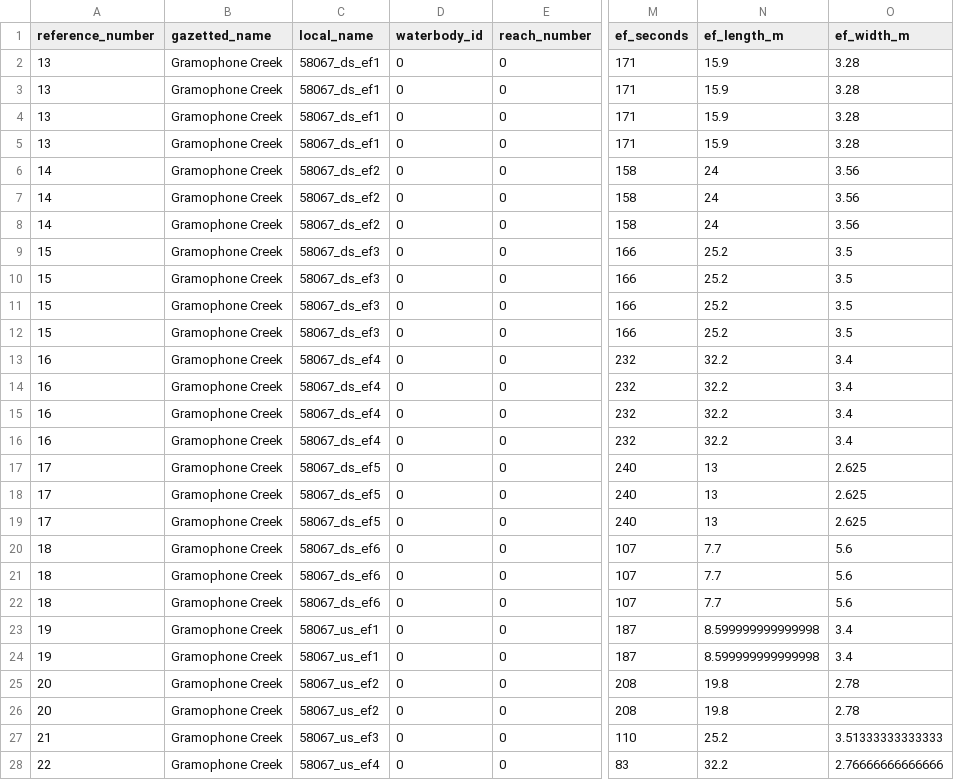
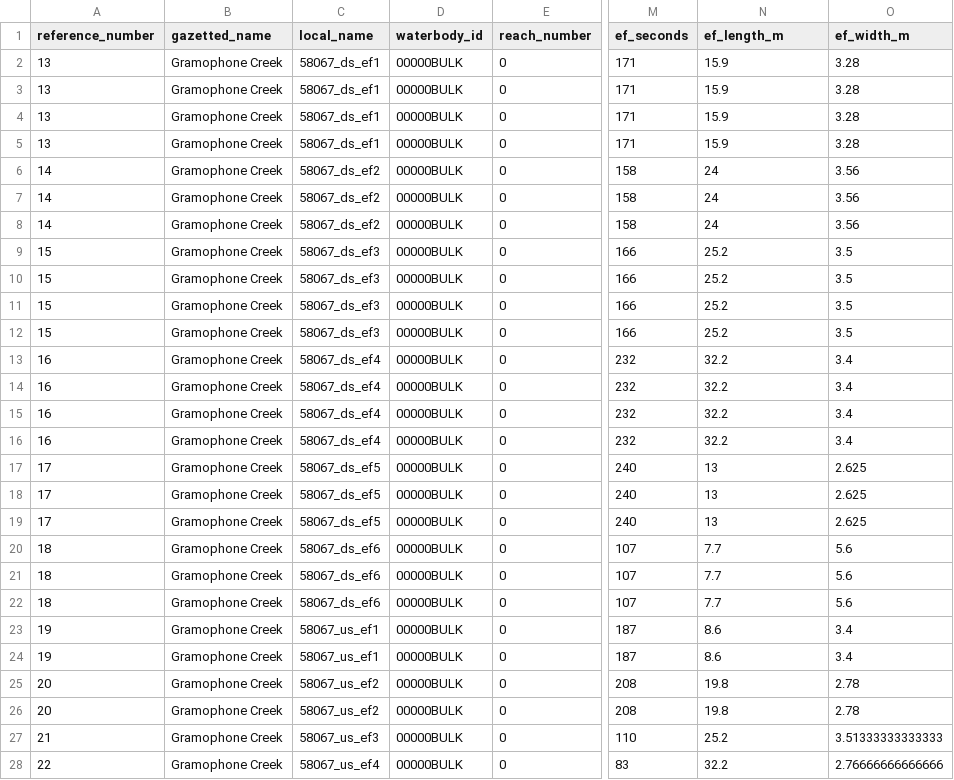
Before and after one commit to NewGraphEnvironment/fish_passage_bulkley_2022_reporting, a CSV file: data/backup/step_2_fish_coll_data.csv, drawn as a sheet; only a part is shown, gaps mark what is left out; the diff covers the shown part only; the diff names each change by its address in the sheet, - before the commit and + after, or states it on an @@ line.

```diff
--- a/data/backup/step_2_fish_coll_data.csv
+++ b/data/backup/step_2_fish_coll_data.csv
-D2:D28 (waterbody_id): 0
+D2:D28 (waterbody_id): 00000BULK
-N23:N24 (ef_length_m): 8.599999999999998
+N23:N24 (ef_length_m): 8.6
```
Also changed, not shown: 3 edited cells elsewhere in this file, data/backup/step_3_individual_fish_data.csv.
